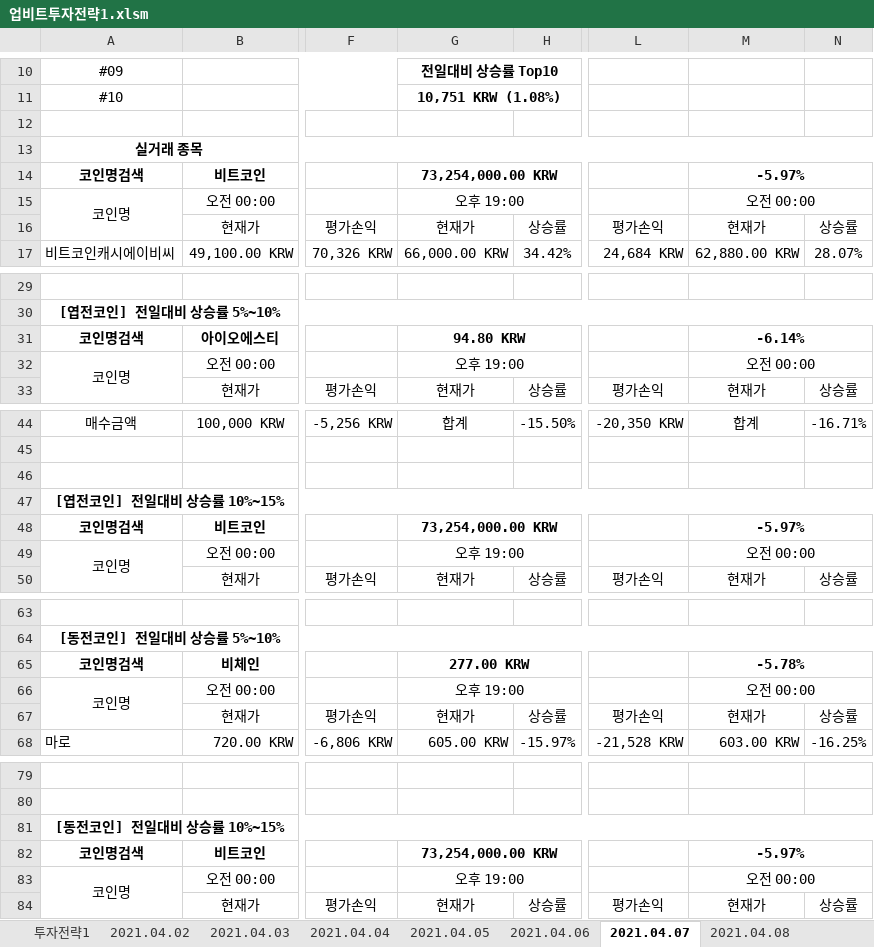
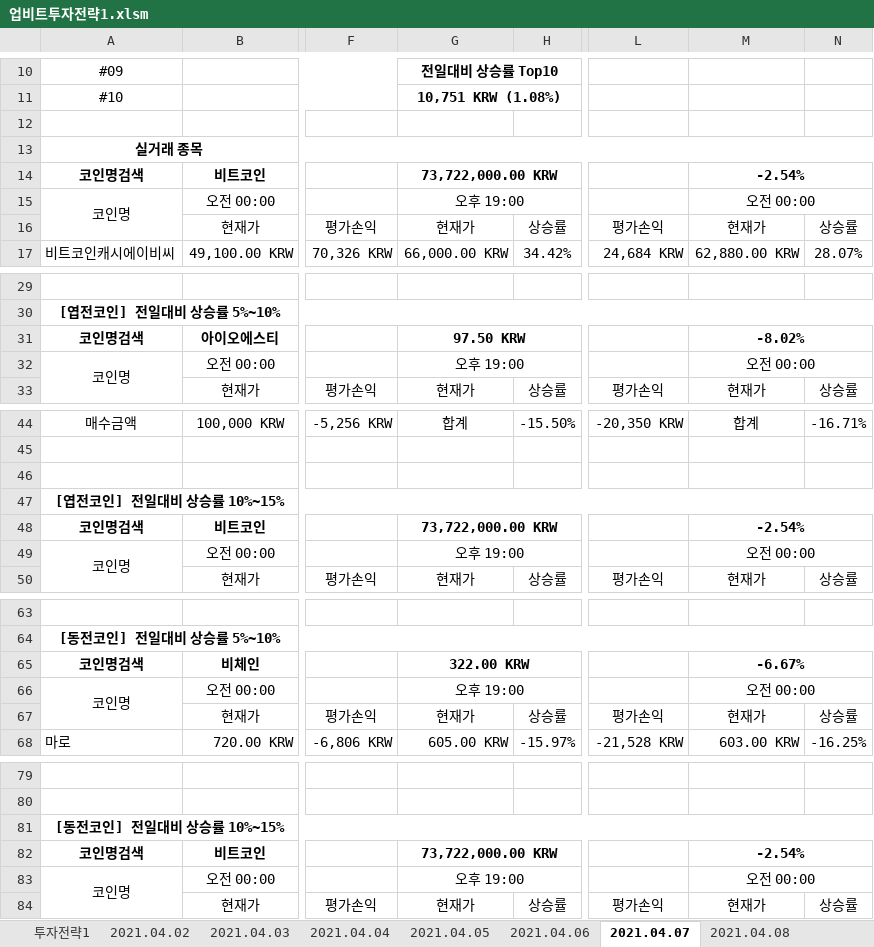
Before and after one commit to JoSihun/Upbit, an Excel workbook: 업비트투자전략1.xlsm, sheet 2021.04.07, drawn as a sheet; only a part is shown, gaps mark what is left out; values as stored, in another font and other column widths than the file's, no borders; charts and pictures and conditional formats not drawn; the diff covers the shown part only; the diff names each change by its address in the sheet, - before the commit and + after, or states it on an @@ line.

```diff
--- a/업비트투자전략1.xlsm (sheet 2021.04.07)
+++ b/업비트투자전략1.xlsm (sheet 2021.04.07)
-G14: 73,254,000.00 KRW
+G14: 73,722,000.00 KRW
-M14: -5.97%
+M14: -2.54%
-G31: 94.80 KRW
+G31: 97.50 KRW
-M31: -6.14%
+M31: -8.02%
-G48: 73,254,000.00 KRW
+G48: 73,722,000.00 KRW
-M48: -5.97%
+M48: -2.54%
-G65: 277.00 KRW
+G65: 322.00 KRW
-M65: -5.78%
+M65: -6.67%
-G82: 73,254,000.00 KRW
+G82: 73,722,000.00 KRW
-M82: -5.97%
+M82: -2.54%
```
Also changed, not shown: 2 edited cells elsewhere in this sheet, sheet 2021.04.19, sheet 현재가테이블, sheet 투자전략1, sheet 2021.04.02, sheet 2021.04.03, sheet 2021.04.04, 12 more sheets, other sheet tabs, hidden cells, charts or pictures.
